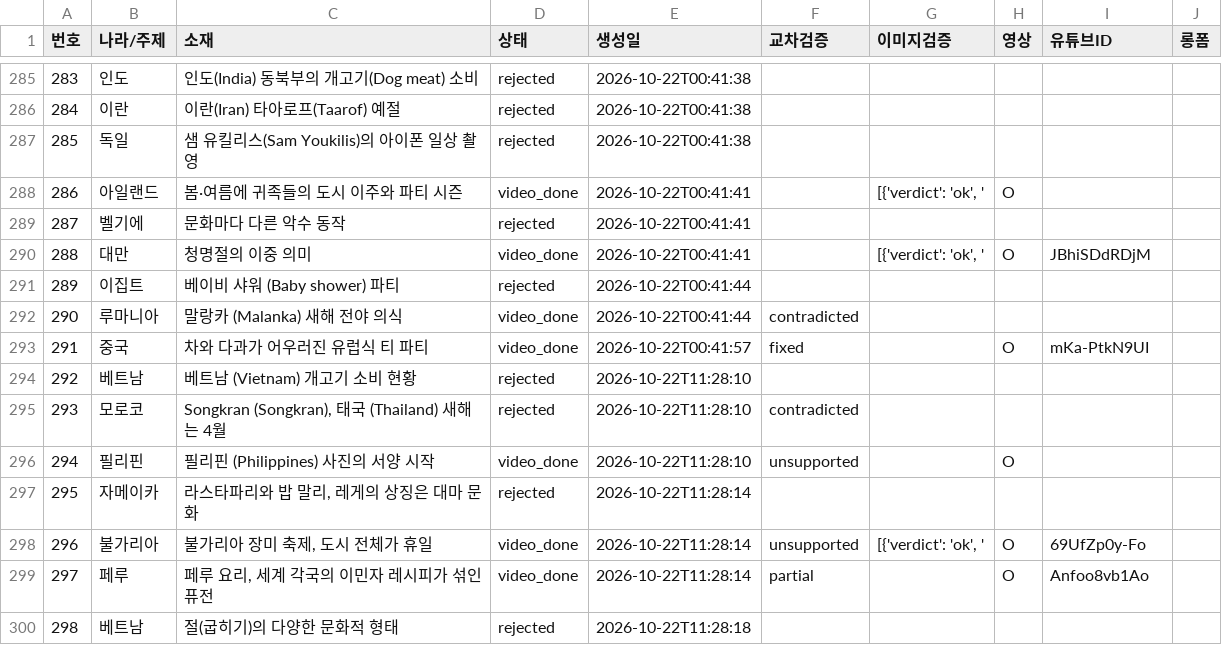
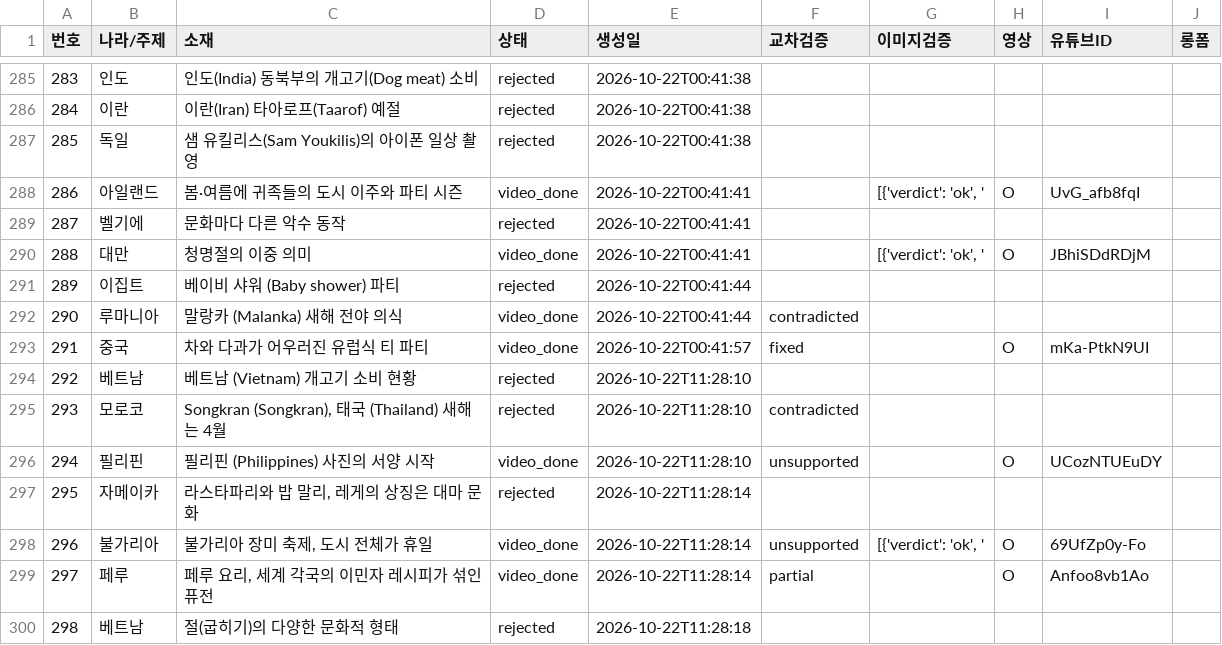
Before and after one commit to gonmau/shorts, a CSV file: history_items.csv, drawn as a sheet; only a part is shown, gaps mark what is left out.

Commit message:
chore: update history_items.csv from PC

```diff
--- a/history_items.csv
+++ b/history_items.csv
@@ -287,3 +287,3 @@
 285,독일,샘 유킬리스(Sam Youkilis)의 아이폰 일상 촬영,rejected,2026-10-22T00:41:38,,,,,
-286,아일랜드,봄·여름에 귀족들의 도시 이주와 파티 시즌,video_done,2026-10-22T00:41:41,,"[{'verdict': 'ok', '",O,,
+286,아일랜드,봄·여름에 귀족들의 도시 이주와 파티 시즌,video_done,2026-10-22T00:41:41,,"[{'verdict': 'ok', '",O,UvG_afb8fqI,
 287,벨기에,문화마다 다른 악수 동작,rejected,2026-10-22T00:41:41,,,,,
@@ -295,3 +295,3 @@
 293,모로코,"Songkran (Songkran), 태국 (Thailand) 새해는 4월",rejected,2026-10-22T11:28:10,contradicted,,,,
-294,필리핀,필리핀 (Philippines) 사진의 서양 시작,video_done,2026-10-22T11:28:10,unsupported,,O,,
+294,필리핀,필리핀 (Philippines) 사진의 서양 시작,video_done,2026-10-22T11:28:10,unsupported,,O,UCozNTUEuDY,
 295,자메이카,"라스타파리와 밥 말리, 레게의 상징은 대마 문화",rejected,2026-10-22T11:28:14,,,,,
```
